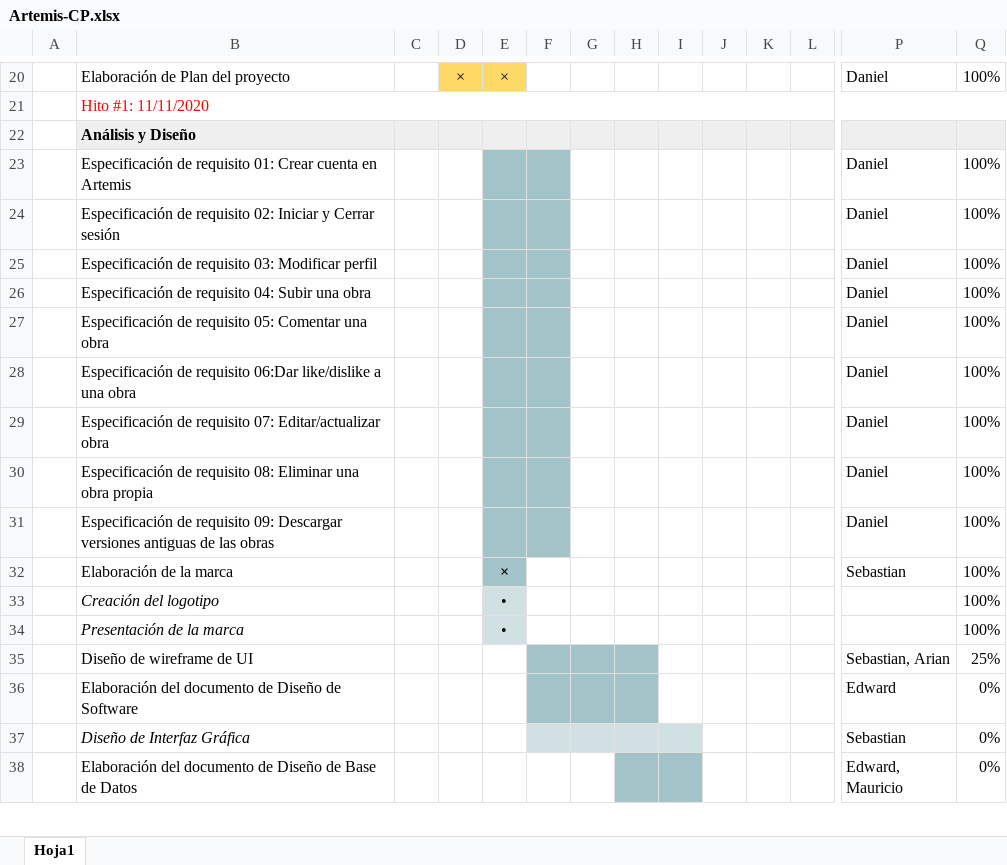
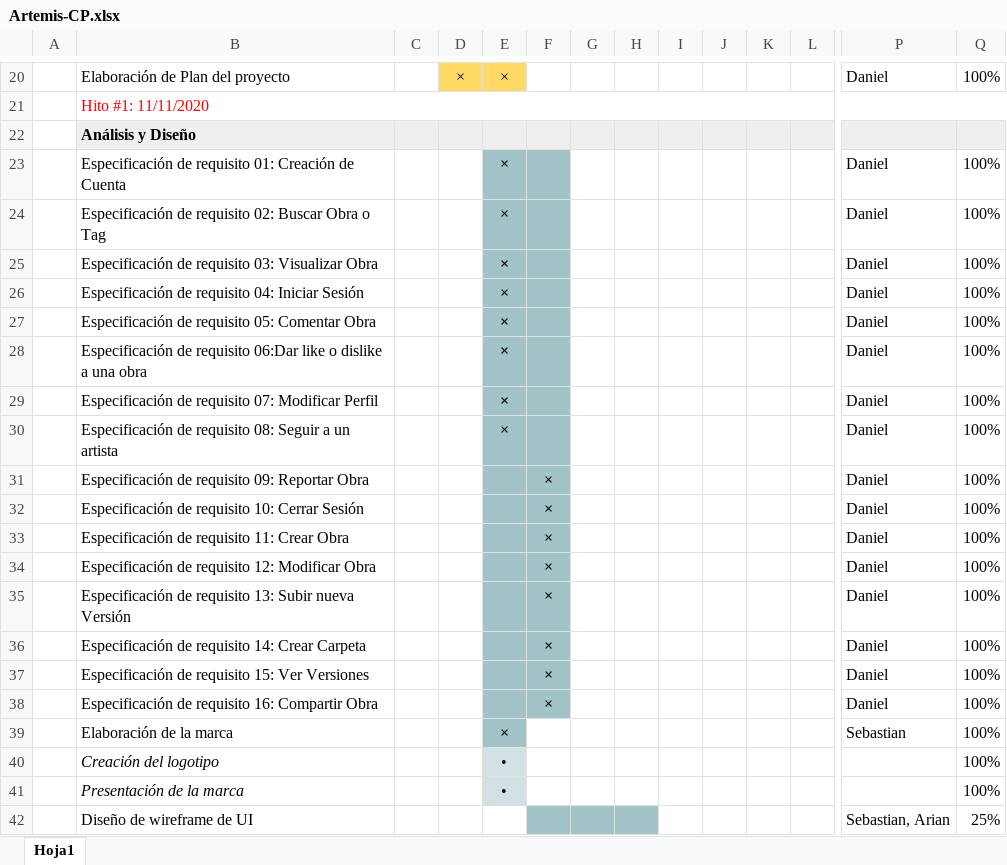
Before and after one commit to LeonardoTorresDev/ABSoftware, an Excel workbook: Desarrollo/Artemis/Gestión y Negocio/Artemis-CP.xlsx, sheet Hoja1, drawn as a sheet; only a part is shown, gaps mark what is left out; the shorter side is filled out with more unchanged rows; values as stored, in another font and other column widths than the file's, no borders; addresses are those after the commit; rows hold the shown columns only; the diff names each change by its address in the sheet, - before the commit and + after, or states it on an @@ line.

```diff
--- a/Desarrollo/Artemis/Gestión y Negocio/Artemis-CP.xlsx (sheet Hoja1)
+++ b/Desarrollo/Artemis/Gestión y Negocio/Artemis-CP.xlsx (sheet Hoja1)
-B23: …requisito 01: Crear cuenta en Artemis
+B23: …requisito 01: Creación de Cuenta
-E23:E30: (empty)
+E23:E30: ×
-B24: …requisito 02: Iniciar y Cerrar sesión
+B24: …requisito 02: Buscar Obra o Tag
-B25: …requisito 03: Modificar perfil
+B25: …requisito 03: Visualizar Obra
-B26: …requisito 04: Subir una obra
+B26: …requisito 04: Iniciar Sesión
-B27: …05: Comentar una obra
+B27: …05: Comentar Obra
-B28: …requisito 06:Dar like/dislike a una…
+B28: …requisito 06:Dar like o dislike a una…
-B29: …requisito 07: Editar/actualizar obra
+B29: …requisito 07: Modificar Perfil
-B30: …requisito 08: Eliminar una obra propia
+B30: …requisito 08: Seguir a un artista
+row 31:  | Especificación de requisito 09: Reportar Obra |  |  |  | × |  |  |  |  |  |  | Daniel | 100%
+row 32:  | Especificación de requisito 10: Cerrar Sesión |  |  |  | × |  |  |  |  |  |  | Daniel | 100%
+row 33:  | Especificación de requisito 11: Crear Obra |  |  |  | × |  |  |  |  |  |  | Daniel | 100%
+row 34:  | Especificación de requisito 12: Modificar Obra |  |  |  | × |  |  |  |  |  |  | Daniel | 100%
-B35: …de requisito 09: Descargar versiones antiguas de las obras
+B35: …de requisito 13: Subir nueva Versión
-F35: (empty)
+F35: ×
+row 36:  | Especificación de requisito 14: Crear Carpeta |  |  |  | × |  |  |  |  |  |  | Daniel | 100%
+row 37:  | Especificación de requisito 15: Ver Versiones |  |  |  | × |  |  |  |  |  |  | Daniel | 100%
+row 38:  | Especificación de requisito 16: Compartir Obra |  |  |  | × |  |  |  |  |  |  | Daniel | 100%
```
Also changed, not shown: 14 other files.
